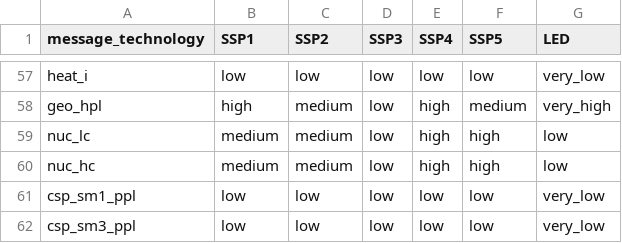
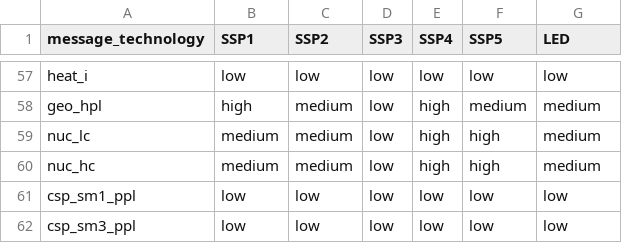
Before and after one commit to yiyi1991/message-ix-models, a CSV file: message_ix_models/data/costs/energy/scenarios_reduction_energy.csv, drawn as a sheet; only a part is shown, gaps mark what is left out; the diff covers the shown part only; the diff names each change by its address in the sheet, - before the commit and + after, or states it on an @@ line.

```diff
--- a/message_ix_models/data/costs/energy/scenarios_reduction_energy.csv
+++ b/message_ix_models/data/costs/energy/scenarios_reduction_energy.csv
-G57 (LED): very_low
+G57 (LED): low
-G58 (LED): very_high
+G58 (LED): medium
-G59:G60 (LED): low
+G59:G60 (LED): medium
-G61:G62 (LED): very_low
+G61:G62 (LED): low
```
Also changed, not shown: 48 edited cells elsewhere in this file.
